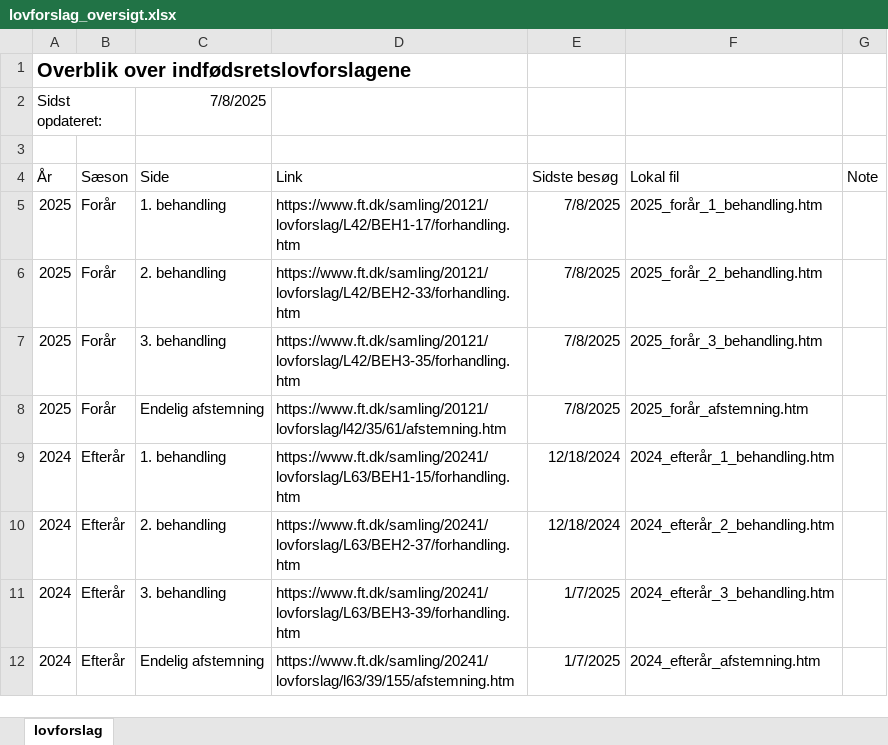
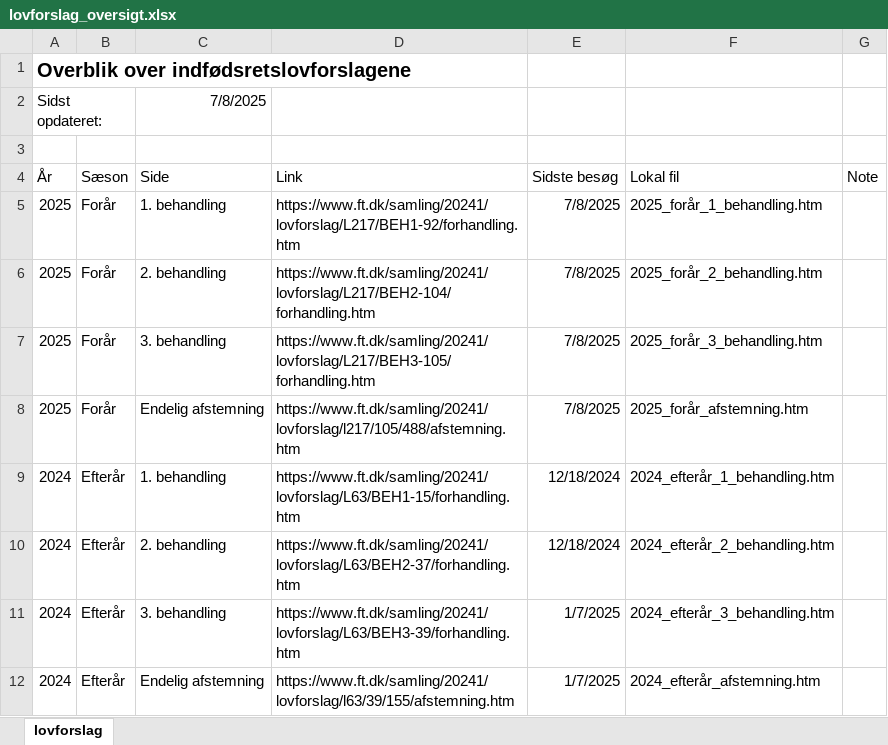
Before and after one commit to cyrilby/dk-indfoedsret, an Excel workbook: input/lovforslag_oversigt.xlsx, sheet lovforslag, drawn as a sheet; only a part is shown; values as stored, in another font and other column widths than the file's, no borders; table styles not drawn; the diff names each change by its address in the sheet, - before the commit and + after, or states it on an @@ line.

```diff
--- a/input/lovforslag_oversigt.xlsx (sheet lovforslag)
+++ b/input/lovforslag_oversigt.xlsx (sheet lovforslag)
-D5 (Link): https://www.ft.dk/samling/20121/lovforslag/L42/BEH1-17/forhandling.htm
+D5 (Link): https://www.ft.dk/samling/20241/lovforslag/L217/BEH1-92/forhandling.htm
-D6 (Link): https://www.ft.dk/samling/20121/lovforslag/L42/BEH2-33/forhandling.htm
+D6 (Link): https://www.ft.dk/samling/20241/lovforslag/L217/BEH2-104/forhandling.htm
-D7 (Link): https://www.ft.dk/samling/20121/lovforslag/L42/BEH3-35/forhandling.htm
+D7 (Link): https://www.ft.dk/samling/20241/lovforslag/L217/BEH3-105/forhandling.htm
-D8 (Link): https://www.ft.dk/samling/20121/lovforslag/l42/35/61/afstemning.htm
+D8 (Link): https://www.ft.dk/samling/20241/lovforslag/l217/105/488/afstemning.htm
```
Also changed, not shown: input/mapping_tabeller.xlsx, 2 other files.
